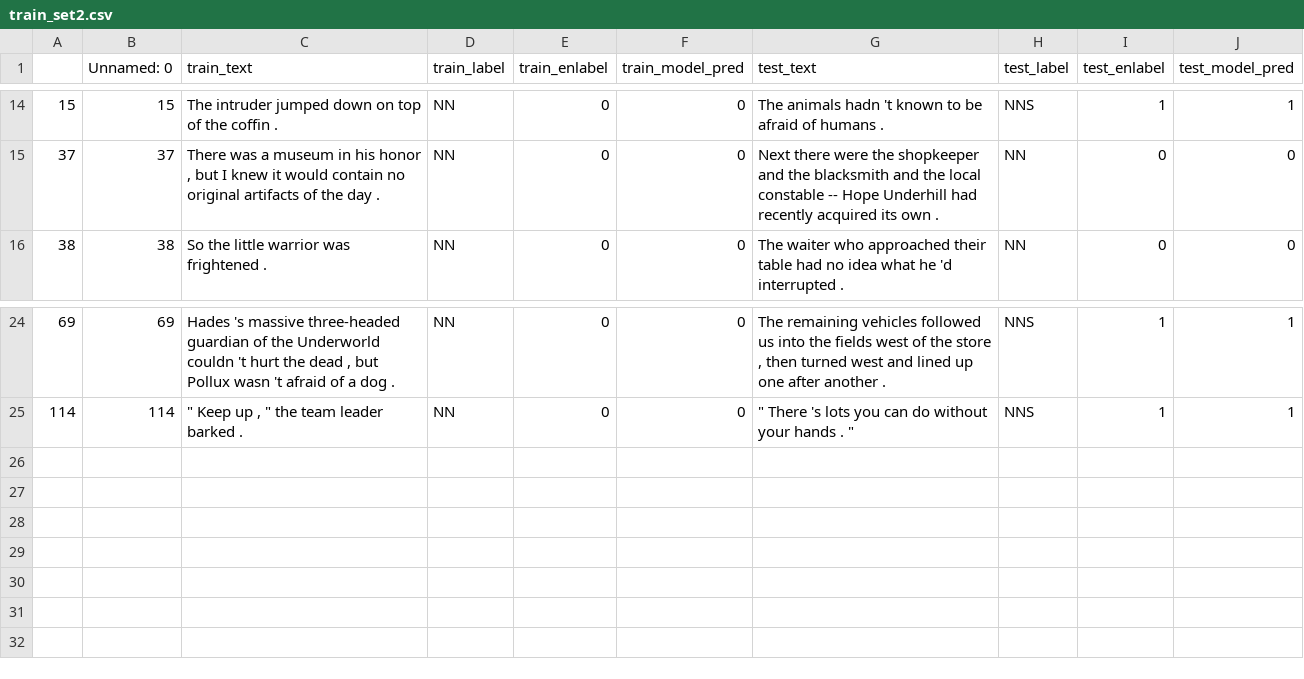
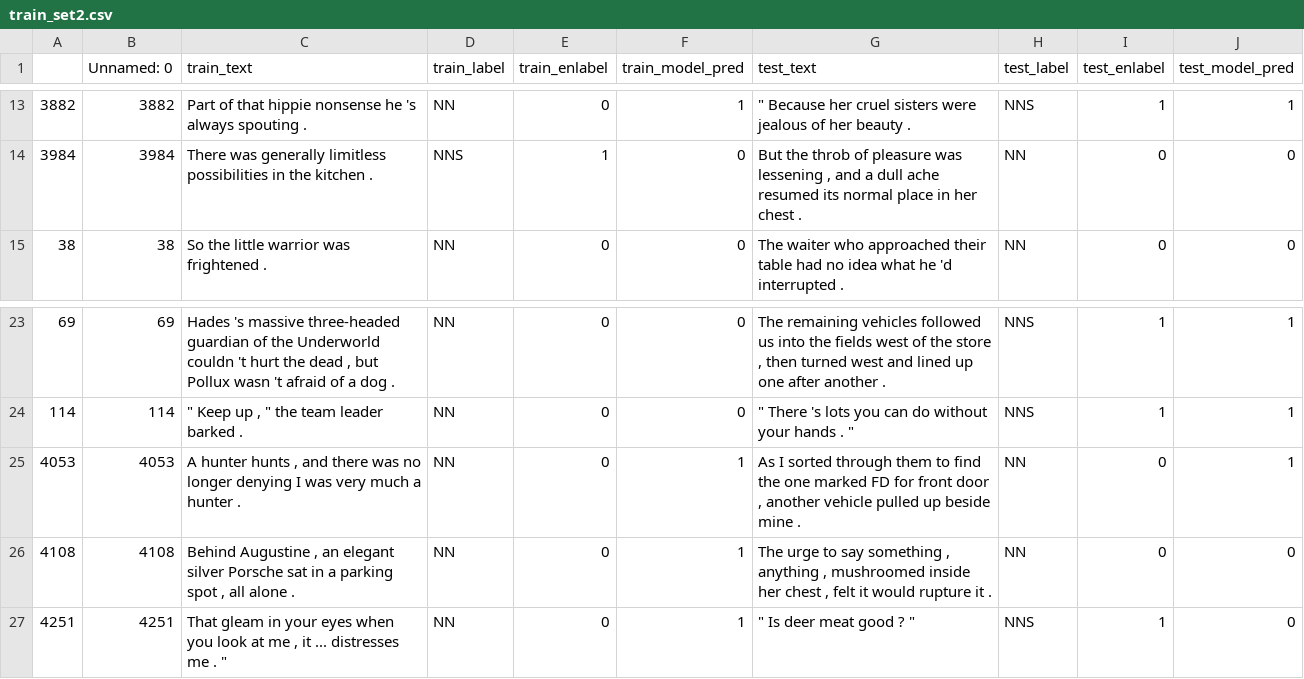
Before and after one commit to anavaleriagonzalez/anavaleriagonzalez.github.io, a CSV file: data/stimuli_presentations/preds/subj_number/train_set2.csv, drawn as a sheet; only a part is shown, gaps mark what is left out; the diff covers the shown part only.

Commit message:
Update train_set2.csv

```diff
--- a/data/stimuli_presentations/preds/subj_number/train_set2.csv
+++ b/data/stimuli_presentations/preds/subj_number/train_set2.csv
@@ -14,3 +13,3 @@
-15,15,The intruder jumped down on top of the coffin .,NN,0,0,The animals hadn 't known to be afraid of humans .,NNS,1,1
-37,37,"There was a museum in his honor , but I knew it would contain no original artifacts of the day .",NN,0,0,Next there were the shopkeeper and the blacksmith and the local constable -- Hope Underhill had recently acquired its own .,NN,0,0
+3882,3882,Part of that hippie nonsense he 's always spouting .,NN,0,1,""" Because her cruel sisters were jealous of her beauty .",NNS,1,1
+3984,3984,There was generally limitless possibilities in the kitchen .,NNS,1,0,"But the throb of pleasure was lessening , and a dull ache resumed its normal place in her chest .",NN,0,0
 38,38,So the little warrior was frightened .,NN,0,0,The waiter who approached their table had no idea what he 'd interrupted .,NN,0,0
@@ -25 +24,4 @@
 114,114,""" Keep up , "" the team leader barked .",NN,0,0,""" There 's lots you can do without your hands . """,NNS,1,1
+4053,4053,"A hunter hunts , and there was no longer denying I was very much a hunter .",NN,0,1,"As I sorted through them to find the one marked FD for front door , another vehicle pulled up beside mine .",NN,0,1
+4108,4108,"Behind Augustine , an elegant silver Porsche sat in a parking spot , all alone .",NN,0,1,"The urge to say something , anything , mushroomed inside her chest , felt it would rupture it .",NN,0,0
+4251,4251,"That gleam in your eyes when you look at me , it ... distresses me . """,NN,0,1,""" Is deer meat good ? """,NNS,1,0
```
Also changed, not shown: 4 added rows, 5 removed rows and 21 edited cells elsewhere in this file.
